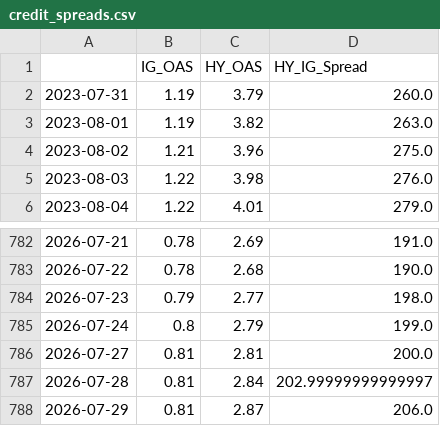
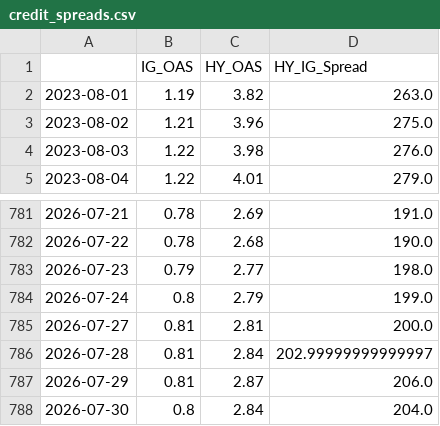
Before and after one commit to maxesser1776/mcf-dashboard, a CSV file: data/processed/credit_spreads.csv, drawn as a sheet; only a part is shown, gaps mark what is left out; removed rows and columns are numbered as before the commit, all else as after; the diff names each change by its address in the sheet, - before the commit and + after, or states it on an @@ line.

```diff
--- a/data/processed/credit_spreads.csv
+++ b/data/processed/credit_spreads.csv
-row 2: 2023-07-31 | 1.19 | 3.79 | 260.0
+row 788: 2026-07-30 | 0.8 | 2.84 | 204.0
```
Also changed, not shown: data/processed/fed_liquidity.csv, data/processed/funding_stress.csv, 4 other files.
